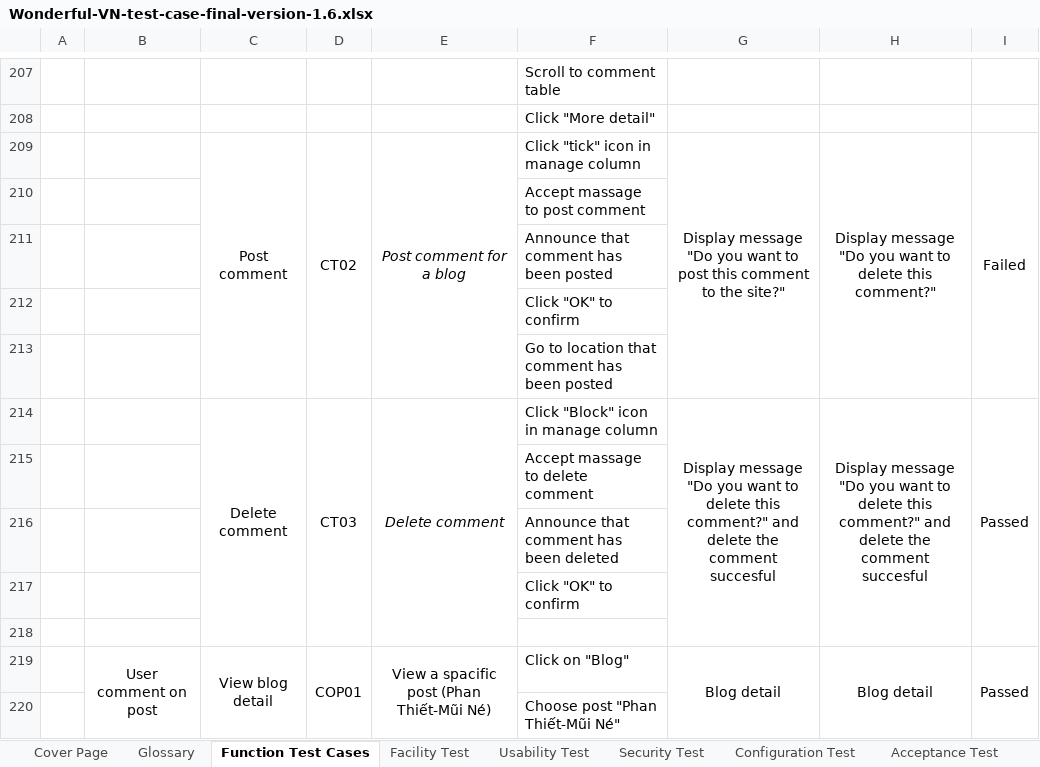
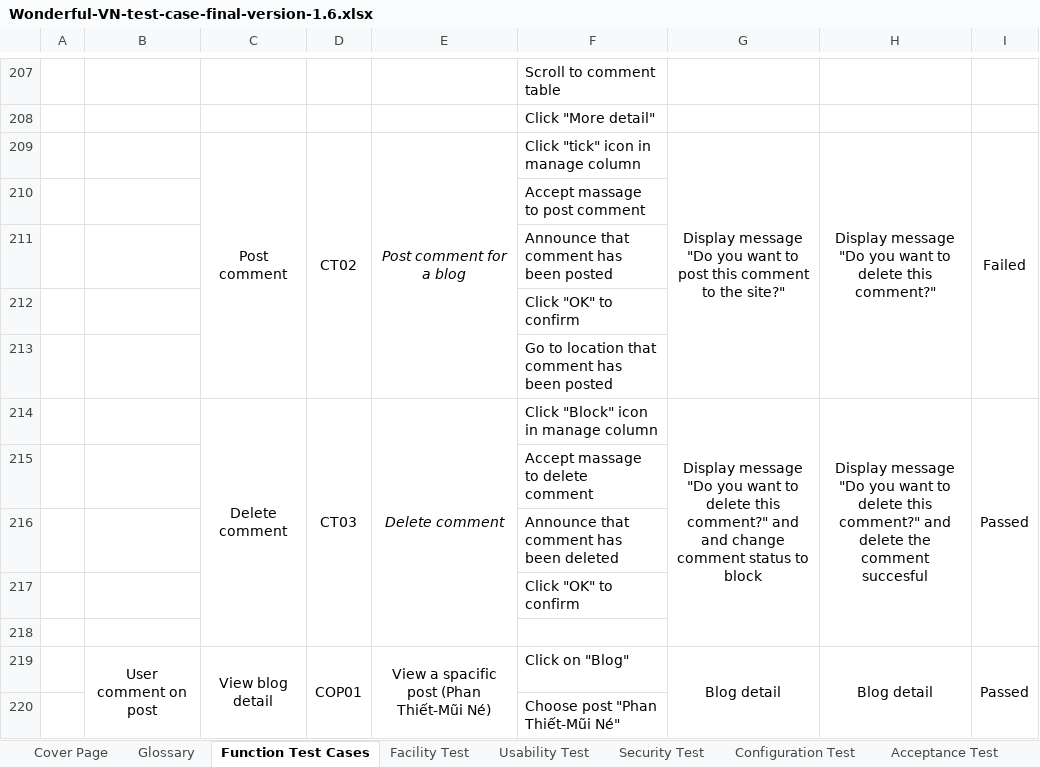
Before and after one commit to hieuthanh19/swt-assignment, an Excel workbook: Wonderful-VN-test-case-final-version-1.6.xlsx, sheet Function Test Cases, drawn as a sheet; only a part is shown, gaps mark what is left out; values as stored, in another font and other column widths than the file's, no borders; the diff names each change by its address in the sheet, - before the commit and + after, or states it on an @@ line.

Commit message:
update Acceptance test

```diff
--- a/Wonderful-VN-test-case-final-version-1.6.xlsx (sheet Function Test Cases)
+++ b/Wonderful-VN-test-case-final-version-1.6.xlsx (sheet Function Test Cases)
-G214: …comment?" and delete the comment succesful
+G214: …comment?" and and change comment status to block
```
Also changed, not shown: sheet Acceptance Test.
